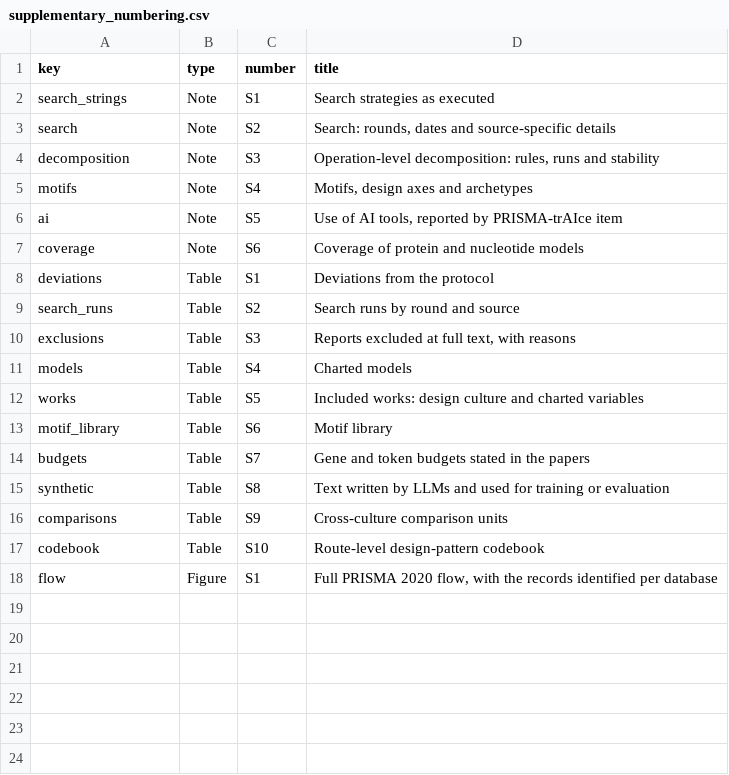
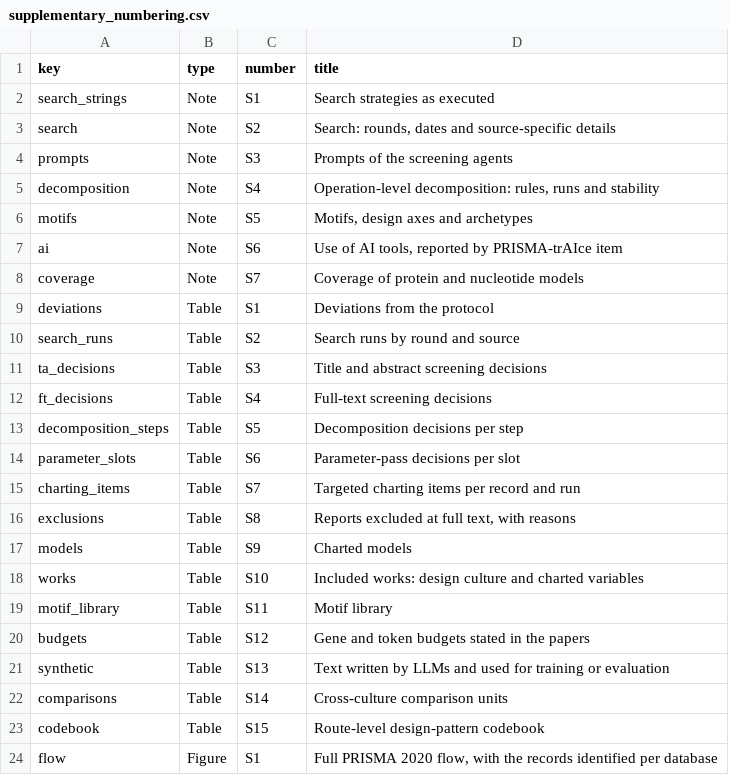
Before and after one commit to BogdanDidenko/text-bio-fundational-models-review, a CSV file: manuscript/build/supplementary_numbering.csv, drawn as a sheet.

```diff
--- a/manuscript/build/supplementary_numbering.csv
+++ b/manuscript/build/supplementary_numbering.csv
@@ -3,16 +3,22 @@ search_strings,Note,S1,Search strategies as executed
 search,Note,S2,"Search: rounds, dates and source-specific details"
-decomposition,Note,S3,"Operation-level decomposition: rules, runs and stability"
-motifs,Note,S4,"Motifs, design axes and archetypes"
-ai,Note,S5,"Use of AI tools, reported by PRISMA-trAIce item"
-coverage,Note,S6,Coverage of protein and nucleotide models
+prompts,Note,S3,Prompts of the screening agents
+decomposition,Note,S4,"Operation-level decomposition: rules, runs and stability"
+motifs,Note,S5,"Motifs, design axes and archetypes"
+ai,Note,S6,"Use of AI tools, reported by PRISMA-trAIce item"
+coverage,Note,S7,Coverage of protein and nucleotide models
 deviations,Table,S1,Deviations from the protocol
 search_runs,Table,S2,Search runs by round and source
-exclusions,Table,S3,"Reports excluded at full text, with reasons"
-models,Table,S4,Charted models
-works,Table,S5,Included works: design culture and charted variables
-motif_library,Table,S6,Motif library
-budgets,Table,S7,Gene and token budgets stated in the papers
-synthetic,Table,S8,Text written by LLMs and used for training or evaluation
-comparisons,Table,S9,Cross-culture comparison units
-codebook,Table,S10,Route-level design-pattern codebook
+ta_decisions,Table,S3,Title and abstract screening decisions
+ft_decisions,Table,S4,Full-text screening decisions
+decomposition_steps,Table,S5,Decomposition decisions per step
+parameter_slots,Table,S6,Parameter-pass decisions per slot
+charting_items,Table,S7,Targeted charting items per record and run
+exclusions,Table,S8,"Reports excluded at full text, with reasons"
+models,Table,S9,Charted models
+works,Table,S10,Included works: design culture and charted variables
+motif_library,Table,S11,Motif library
+budgets,Table,S12,Gene and token budgets stated in the papers
+synthetic,Table,S13,Text written by LLMs and used for training or evaluation
+comparisons,Table,S14,Cross-culture comparison units
+codebook,Table,S15,Route-level design-pattern codebook
 flow,Figure,S1,"Full PRISMA 2020 flow, with the records identified per database"
```
Also changed, not shown: manuscript/supplementary/data/deviations.csv, 19 other files.
